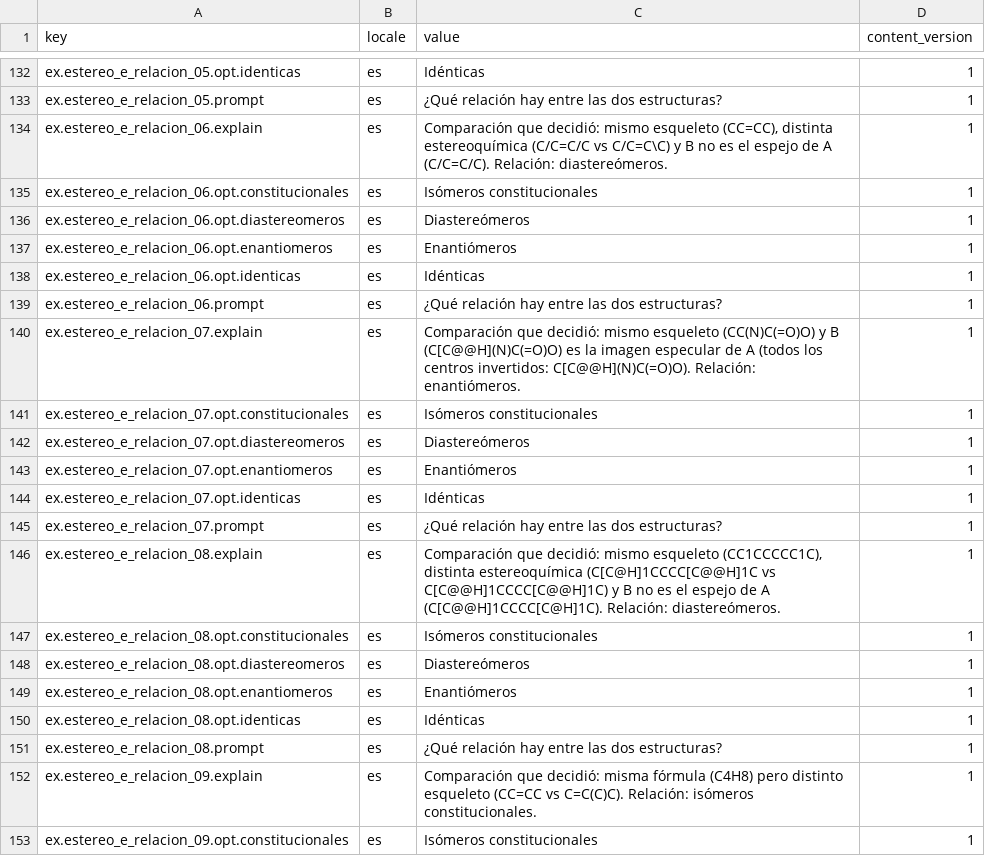
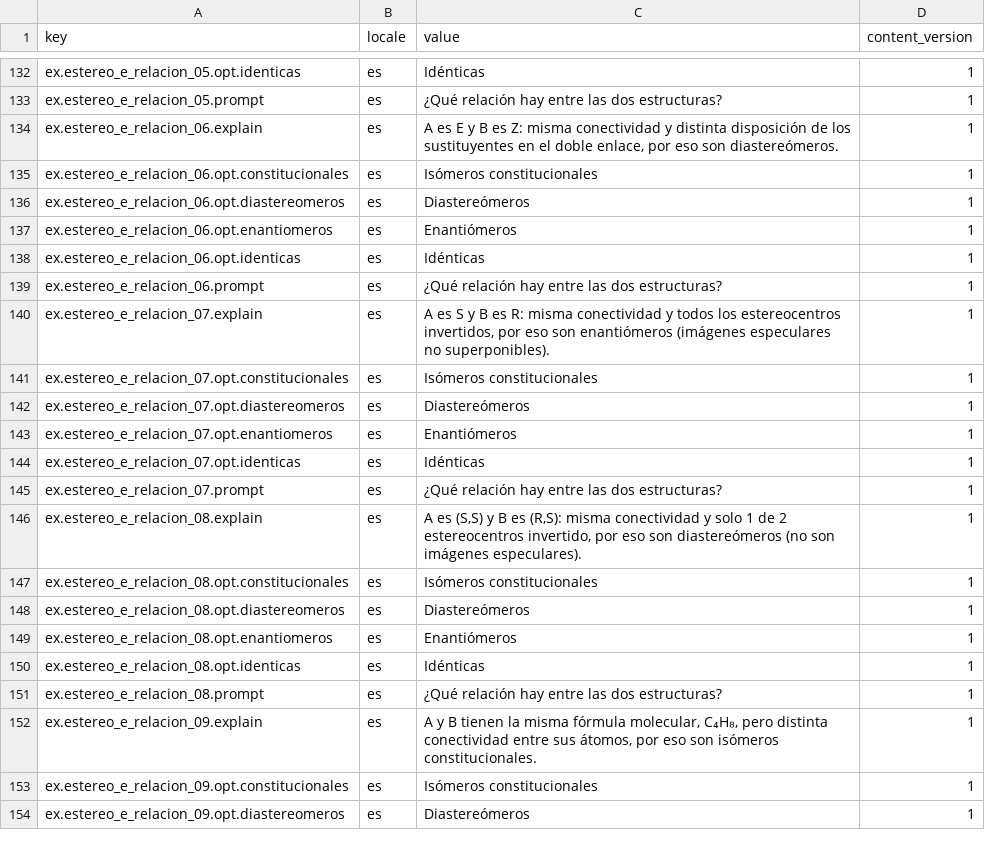
Before and after one commit to GerardoBenceno/quimica-para-todos, a CSV file: scripts/estereo_out/traducciones.csv, drawn as a sheet; only a part is shown, gaps mark what is left out; the shorter side is filled out with more unchanged rows; the diff covers the shown part only.

```diff
--- a/scripts/estereo_out/traducciones.csv
+++ b/scripts/estereo_out/traducciones.csv
@@ -133,3 +133,3 @@ ex.estereo_e_relacion_05.opt.identicas,es,Idénticas,1
 ex.estereo_e_relacion_05.prompt,es,¿Qué relación hay entre las dos estructuras?,1
-ex.estereo_e_relacion_06.explain,es,"Comparación que decidió: mismo esqueleto (CC=CC), distinta estereoquímica (C/C=C/C vs C/C=C\C) y B no es el espejo de A (C/C=C/C). Relación: diastereómeros.",1
+ex.estereo_e_relacion_06.explain,es,"A es E y B es Z: misma conectividad y distinta disposición de los sustituyentes en el doble enlace, por eso son diastereómeros.",1
 ex.estereo_e_relacion_06.opt.constitucionales,es,Isómeros constitucionales,1
@@ -139,3 +139,3 @@ ex.estereo_e_relacion_06.opt.identicas,es,Idénticas,1
 ex.estereo_e_relacion_06.prompt,es,¿Qué relación hay entre las dos estructuras?,1
-ex.estereo_e_relacion_07.explain,es,Comparación que decidió: mismo esqueleto (CC(N)C(=O)O) y B (C[C@@H](N)C(=O)O) es la imagen especular de A (todos los centros invertidos: C[C@@H](N)C(=O)O). Relación: enantiómeros.,1
+ex.estereo_e_relacion_07.explain,es,"A es S y B es R: misma conectividad y todos los estereocentros invertidos, por eso son enantiómeros (imágenes especulares no superponibles).",1
 ex.estereo_e_relacion_07.opt.constitucionales,es,Isómeros constitucionales,1
@@ -145,3 +145,3 @@ ex.estereo_e_relacion_07.opt.identicas,es,Idénticas,1
 ex.estereo_e_relacion_07.prompt,es,¿Qué relación hay entre las dos estructuras?,1
-ex.estereo_e_relacion_08.explain,es,"Comparación que decidió: mismo esqueleto (CC1CCCCC1C), distinta estereoquímica (C[C@H]1CCCC[C@@H]1C vs C[C@@H]1CCCC[C@@H]1C) y B no es el espejo de A (C[C@@H]1CCCC[C@H]1C). Relación: diastereómeros.",1
+ex.estereo_e_relacion_08.explain,es,"A es (S,S) y B es (R,S): misma conectividad y solo 1 de 2 estereocentros invertido, por eso son diastereómeros (no son imágenes especulares).",1
 ex.estereo_e_relacion_08.opt.constitucionales,es,Isómeros constitucionales,1
@@ -151,3 +151,3 @@ ex.estereo_e_relacion_08.opt.identicas,es,Idénticas,1
 ex.estereo_e_relacion_08.prompt,es,¿Qué relación hay entre las dos estructuras?,1
-ex.estereo_e_relacion_09.explain,es,Comparación que decidió: misma fórmula (C4H8) pero distinto esqueleto (CC=CC vs C=C(C)C). Relación: isómeros constitucionales.,1
+ex.estereo_e_relacion_09.explain,es,"A y B tienen la misma fórmula molecular, C₄H₈, pero distinta conectividad entre sus átomos, por eso son isómeros constitucionales.",1
 ex.estereo_e_relacion_09.opt.constitucionales,es,Isómeros constitucionales,1
```
Also changed, not shown: 12 edited cells elsewhere in this file, plantillas/estereo/ejercicios.csv, plantillas/estereo/traducciones.csv, 35 other files.
